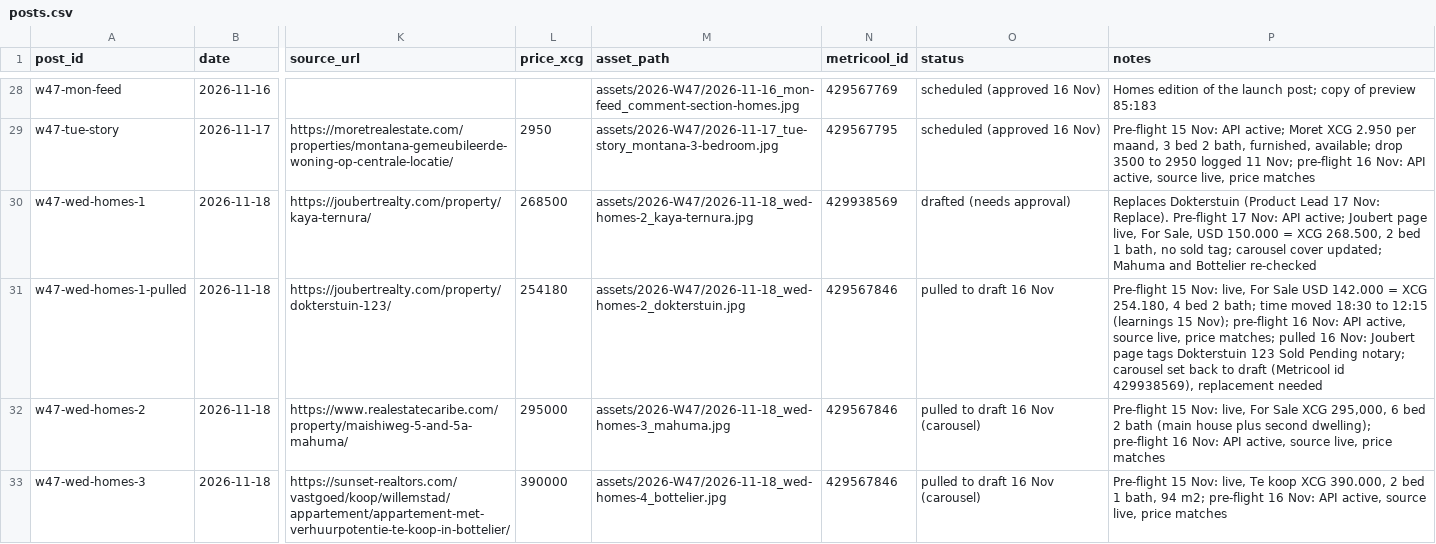
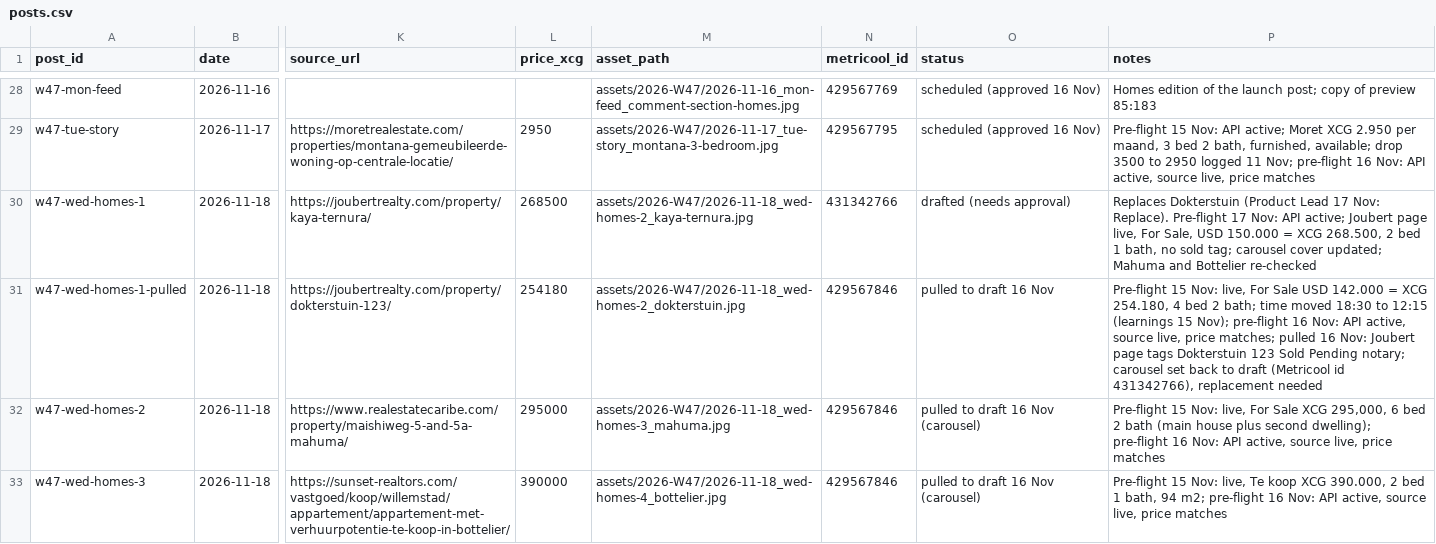
Before and after one commit to Kolektivo/merkado-socials, a CSV file: state/posts.csv, drawn as a sheet; only a part is shown, gaps mark what is left out; the diff names each change by its address in the sheet, - before the commit and + after, or states it on an @@ line.

```diff
--- a/state/posts.csv
+++ b/state/posts.csv
-N30 (metricool_id): 429938569
+N30 (metricool_id): 431342766
-P31 (notes): …(Metricool id 429938569), replacement needed
+P31 (notes): …(Metricool id 431342766), replacement needed
```
Also changed, not shown: 1 other file.
